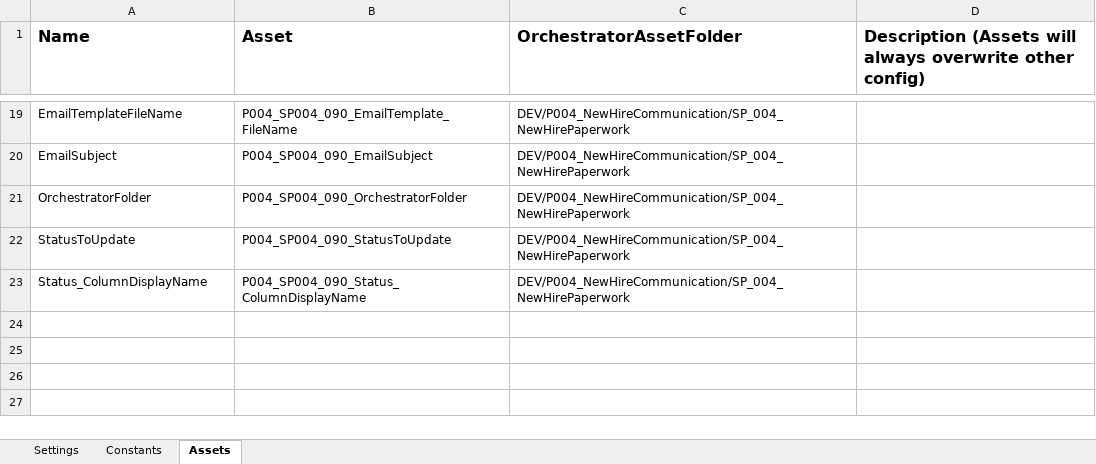
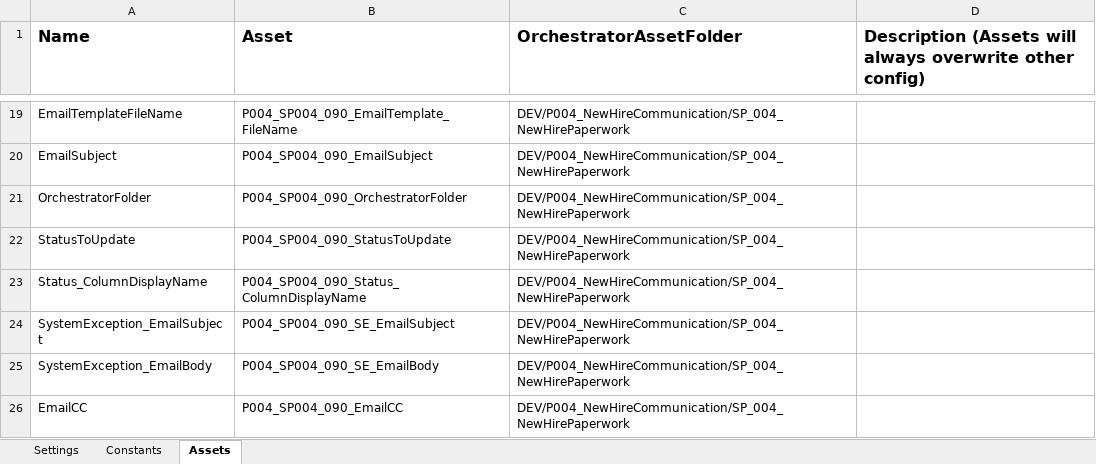
Before and after one commit to ok-omes-escrow/P004_SP004_090_NewHireCommunication_NewHirePaperWork_Perfomer, an Excel workbook: Data/Config.xlsx, sheet Assets, drawn as a sheet; only a part is shown, gaps mark what is left out; values as stored, in another font and other column widths than the file's, no borders; the diff names each change by its address in the sheet, - before the commit and + after, or states it on an @@ line.

```diff
--- a/Data/Config.xlsx (sheet Assets)
+++ b/Data/Config.xlsx (sheet Assets)
+row 24: SystemException_EmailSubject | P004_SP004_090_SE_EmailSubject | DEV/P004_NewHireCommunication/SP_004_NewHirePaperwork
+row 25: SystemException_EmailBody | P004_SP004_090_SE_EmailBody | DEV/P004_NewHireCommunication/SP_004_NewHirePaperwork
+row 26: EmailCC | P004_SP004_090_EmailCC | DEV/P004_NewHireCommunication/SP_004_NewHirePaperwork
```
Also changed, not shown: 8 other files.
